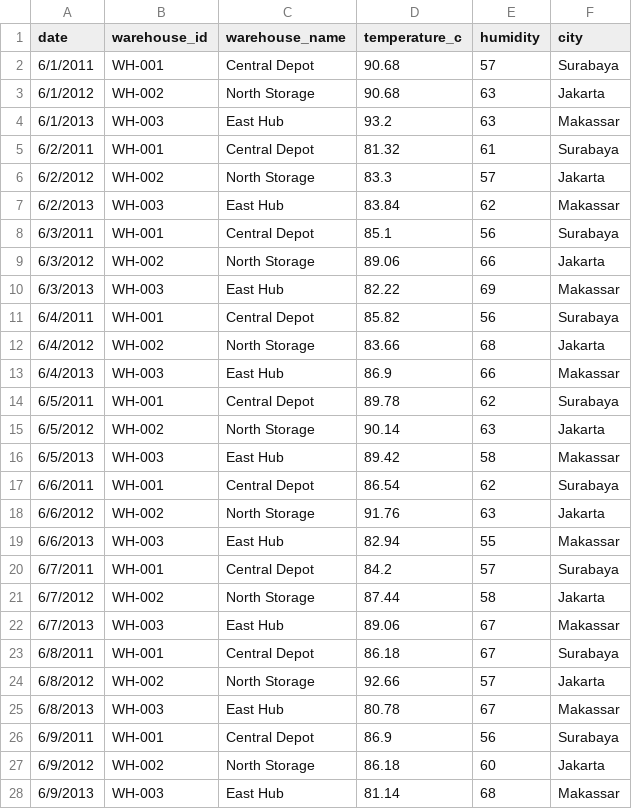
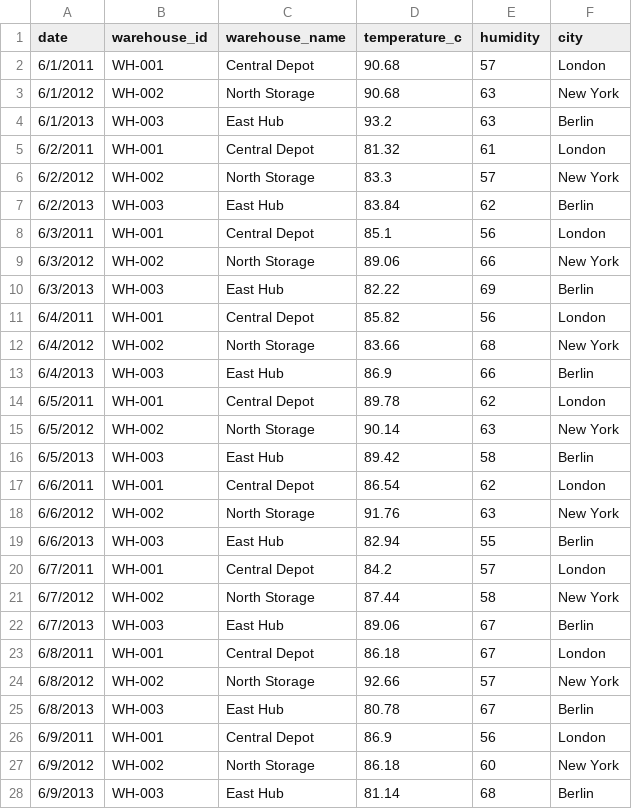
Before and after one commit to manzil26/dlh_kelasD, a CSV file: datalakes/input_folder/csv/temperature/temperature_readings.csv, drawn as a sheet; only a part is shown; the diff covers the shown part only.

```diff
--- a/datalakes/input_folder/csv/temperature/temperature_readings.csv
+++ b/datalakes/input_folder/csv/temperature/temperature_readings.csv
@@ -1,28 +1,28 @@
 date,warehouse_id,warehouse_name,temperature_c,humidity,city
-6/1/2011,WH-001,Central Depot,90.68,57,Surabaya
-6/1/2012,WH-002,North Storage,90.68,63,Jakarta
-6/1/2013,WH-003,East Hub,93.2,63,Makassar
-6/2/2011,WH-001,Central Depot,81.32,61,Surabaya
-6/2/2012,WH-002,North Storage,83.3,57,Jakarta
-6/2/2013,WH-003,East Hub,83.84,62,Makassar
-6/3/2011,WH-001,Central Depot,85.1,56,Surabaya
-6/3/2012,WH-002,North Storage,89.06,66,Jakarta
-6/3/2013,WH-003,East Hub,82.22,69,Makassar
-6/4/2011,WH-001,Central Depot,85.82,56,Surabaya
-6/4/2012,WH-002,North Storage,83.66,68,Jakarta
-6/4/2013,WH-003,East Hub,86.9,66,Makassar
-6/5/2011,WH-001,Central Depot,89.78,62,Surabaya
-6/5/2012,WH-002,North Storage,90.14,63,Jakarta
-6/5/2013,WH-003,East Hub,89.42,58,Makassar
-6/6/2011,WH-001,Central Depot,86.54,62,Surabaya
-6/6/2012,WH-002,North Storage,91.76,63,Jakarta
-6/6/2013,WH-003,East Hub,82.94,55,Makassar
-6/7/2011,WH-001,Central Depot,84.2,57,Surabaya
-6/7/2012,WH-002,North Storage,87.44,58,Jakarta
-6/7/2013,WH-003,East Hub,89.06,67,Makassar
-6/8/2011,WH-001,Central Depot,86.18,67,Surabaya
-6/8/2012,WH-002,North Storage,92.66,57,Jakarta
-6/8/2013,WH-003,East Hub,80.78,67,Makassar
-6/9/2011,WH-001,Central Depot,86.9,56,Surabaya
-6/9/2012,WH-002,North Storage,86.18,60,Jakarta
-6/9/2013,WH-003,East Hub,81.14,68,Makassar
+6/1/2011,WH-001,Central Depot,90.68,57,London
+6/1/2012,WH-002,North Storage,90.68,63,New York
+6/1/2013,WH-003,East Hub,93.2,63,Berlin
+6/2/2011,WH-001,Central Depot,81.32,61,London
+6/2/2012,WH-002,North Storage,83.3,57,New York
+6/2/2013,WH-003,East Hub,83.84,62,Berlin
+6/3/2011,WH-001,Central Depot,85.1,56,London
+6/3/2012,WH-002,North Storage,89.06,66,New York
+6/3/2013,WH-003,East Hub,82.22,69,Berlin
+6/4/2011,WH-001,Central Depot,85.82,56,London
+6/4/2012,WH-002,North Storage,83.66,68,New York
+6/4/2013,WH-003,East Hub,86.9,66,Berlin
+6/5/2011,WH-001,Central Depot,89.78,62,London
+6/5/2012,WH-002,North Storage,90.14,63,New York
+6/5/2013,WH-003,East Hub,89.42,58,Berlin
+6/6/2011,WH-001,Central Depot,86.54,62,London
+6/6/2012,WH-002,North Storage,91.76,63,New York
+6/6/2013,WH-003,East Hub,82.94,55,Berlin
+6/7/2011,WH-001,Central Depot,84.2,57,London
+6/7/2012,WH-002,North Storage,87.44,58,New York
+6/7/2013,WH-003,East Hub,89.06,67,Berlin
+6/8/2011,WH-001,Central Depot,86.18,67,London
+6/8/2012,WH-002,North Storage,92.66,57,New York
+6/8/2013,WH-003,East Hub,80.78,67,Berlin
+6/9/2011,WH-001,Central Depot,86.9,56,London
+6/9/2012,WH-002,North Storage,86.18,60,New York
+6/9/2013,WH-003,East Hub,81.14,68,Berlin
```
Also changed, not shown: 3 edited cells elsewhere in this file, 36 other files.
